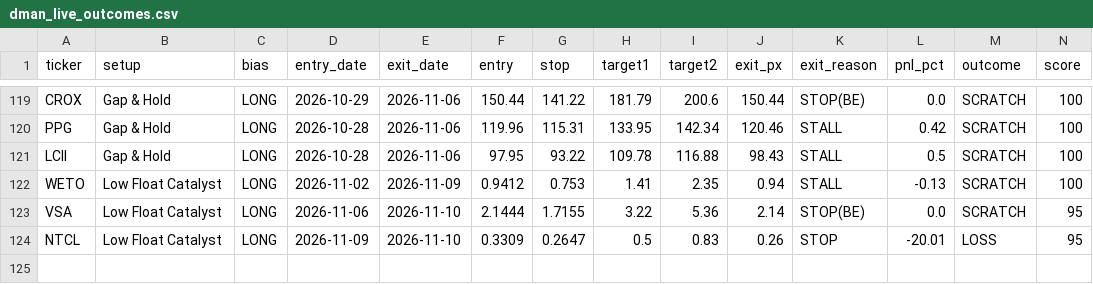
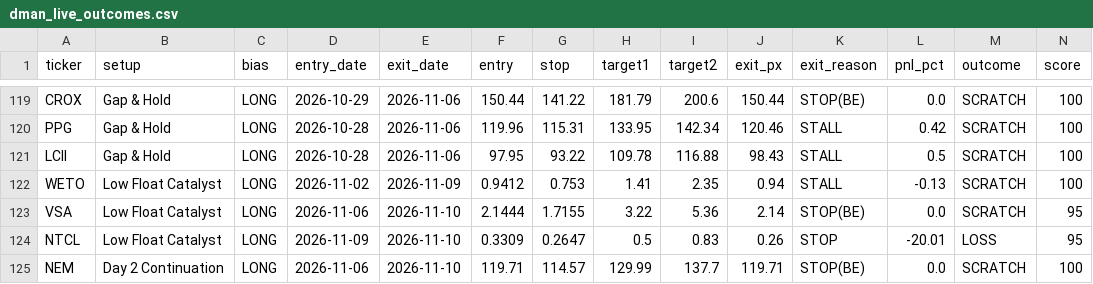
Before and after one commit to tsingh08/dman-algo-, a CSV file: dman_live_outcomes.csv, drawn as a sheet; only a part is shown, gaps mark what is left out; rows hold the shown columns only; the diff names each change by its address in the sheet, - before the commit and + after, or states it on an @@ line.

```diff
--- a/dman_live_outcomes.csv
+++ b/dman_live_outcomes.csv
+row 125: NEM | Day 2 Continuation | LONG | 2026-11-06 | 2026-11-10 | 119.71 | 114.57 | 129.99 | 137.7 | 119.71 | STOP(BE) | 0.0 | SCRATCH | 100
```
Also changed, not shown: 3 other files.
